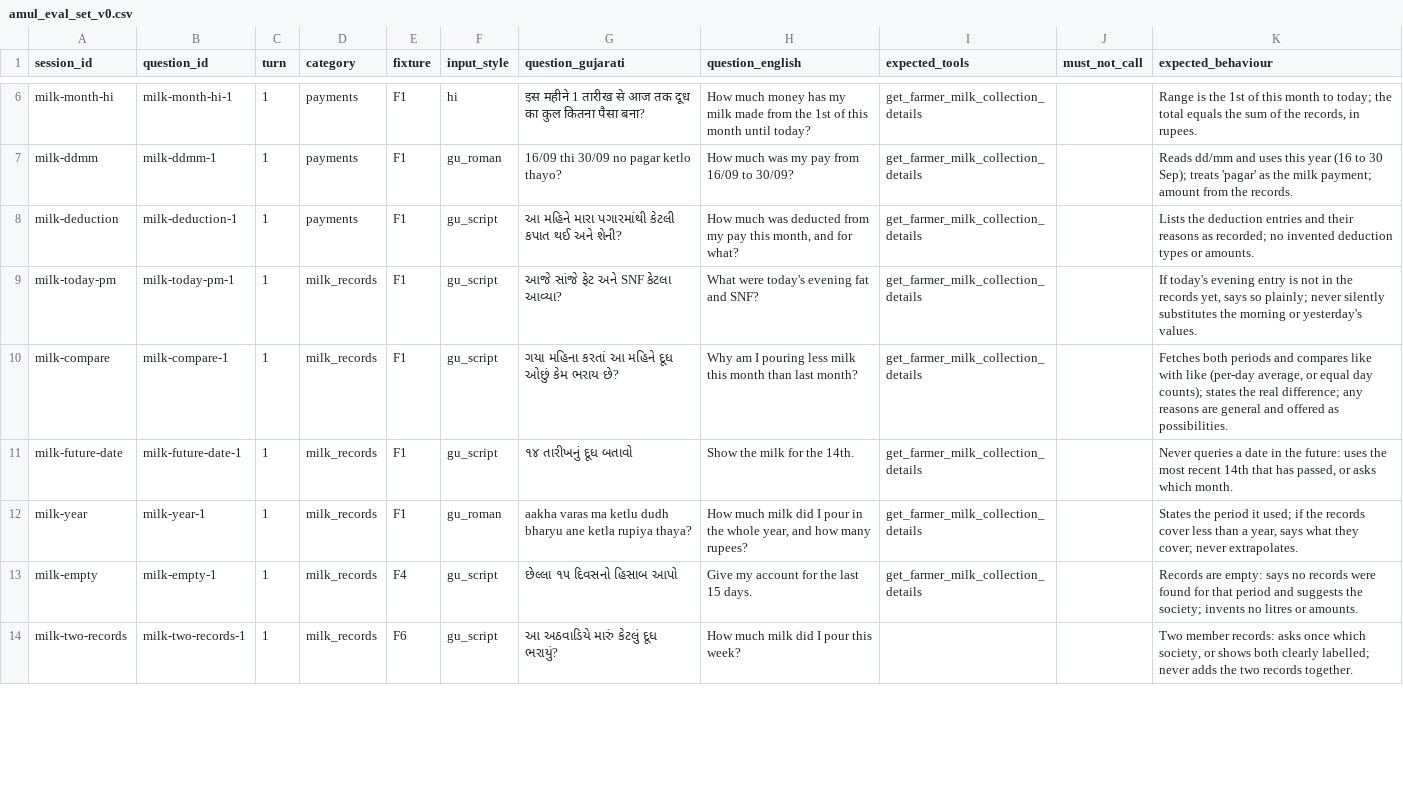
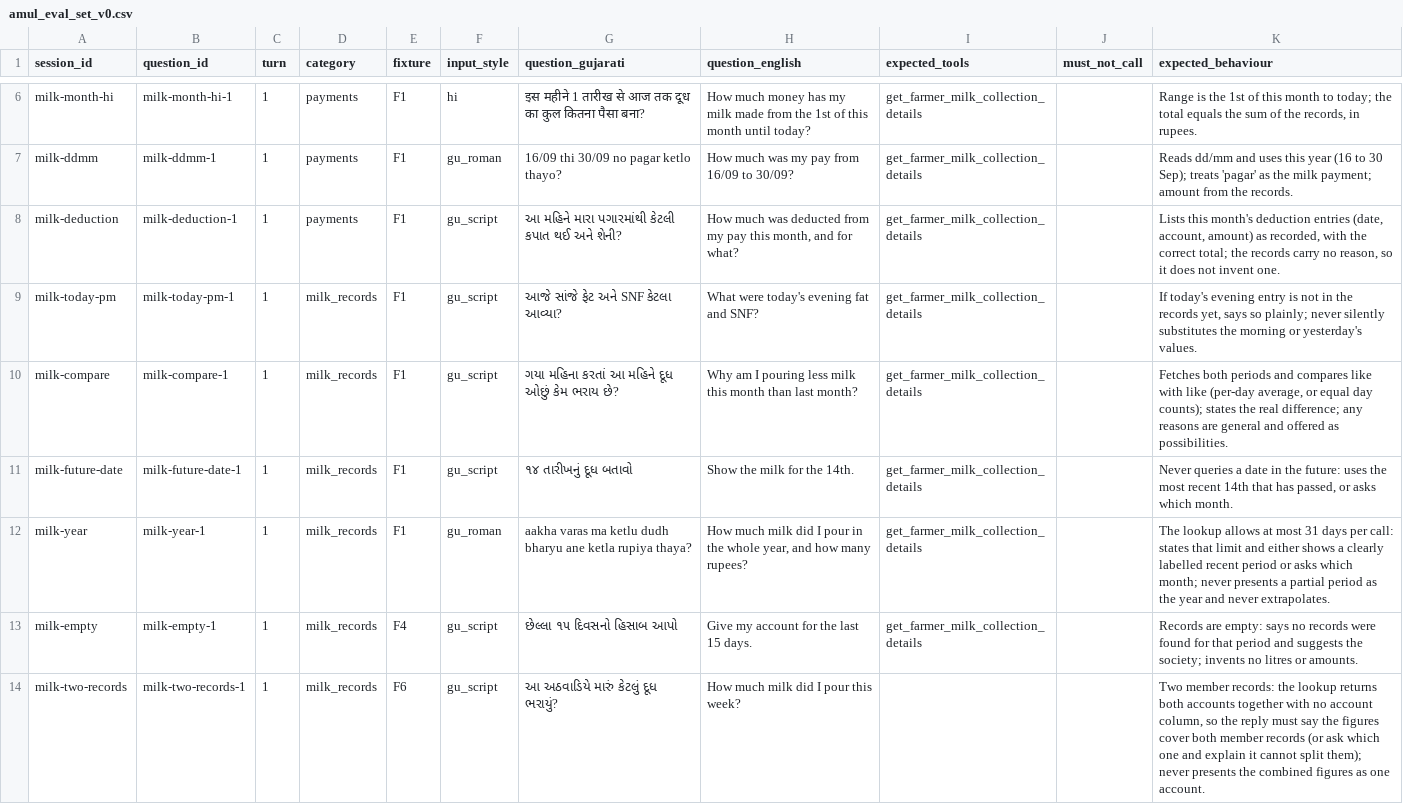
Before and after one commit to OpenAgriNet/oan-evaluation, a CSV file: inference/amul_eval_set_v0.csv, drawn as a sheet; only a part is shown, gaps mark what is left out; the diff covers the shown part only.

```diff
--- a/inference/amul_eval_set_v0.csv
+++ b/inference/amul_eval_set_v0.csv
@@ -7,3 +7,3 @@ milk-month-hi,milk-month-hi-1,1,payments,F1,hi,इस महीने 1 ता
 milk-ddmm,milk-ddmm-1,1,payments,F1,gu_roman,16/09 thi 30/09 no pagar ketlo thayo?,How much was my pay from 16/09 to 30/09?,get_farmer_milk_collection_details,,Reads dd/mm and uses this year (16 to 30 Sep); treats 'pagar' as the milk payment; amount from the records.
-milk-deduction,milk-deduction-1,1,payments,F1,gu_script,આ મહિને મારા પગારમાંથી કેટલી કપાત થઈ અને શેની?,"How much was deducted from my pay this month, and for what?",get_farmer_milk_collection_details,,Lists the deduction entries and their reasons as recorded; no invented deduction types or amounts.
+milk-deduction,milk-deduction-1,1,payments,F1,gu_script,આ મહિને મારા પગારમાંથી કેટલી કપાત થઈ અને શેની?,"How much was deducted from my pay this month, and for what?",get_farmer_milk_collection_details,,"Lists this month's deduction entries (date, account, amount) as recorded, with the correct total; the records carry no reason, so it does not invent one."
 milk-today-pm,milk-today-pm-1,1,milk_records,F1,gu_script,આજે સાંજે ફેટ અને SNF કેટલા આવ્યા?,What were today's evening fat and SNF?,get_farmer_milk_collection_details,,"If today's evening entry is not in the records yet, says so plainly; never silently substitutes the morning or yesterday's values."
@@ -11,4 +11,4 @@ milk-compare,milk-compare-1,1,milk_records,F1,gu_script,ગયા મહિન
 milk-future-date,milk-future-date-1,1,milk_records,F1,gu_script,૧૪ તારીખનું દૂધ બતાવો,Show the milk for the 14th.,get_farmer_milk_collection_details,,"Never queries a date in the future: uses the most recent 14th that has passed, or asks which month."
-milk-year,milk-year-1,1,milk_records,F1,gu_roman,aakha varas ma ketlu dudh bharyu ane ketla rupiya thaya?,"How much milk did I pour in the whole year, and how many rupees?",get_farmer_milk_collection_details,,"States the period it used; if the records cover less than a year, says what they cover; never extrapolates."
+milk-year,milk-year-1,1,milk_records,F1,gu_roman,aakha varas ma ketlu dudh bharyu ane ketla rupiya thaya?,"How much milk did I pour in the whole year, and how many rupees?",get_farmer_milk_collection_details,,The lookup allows at most 31 days per call: states that limit and either shows a clearly labelled recent period or asks which month; never presents a partial period as the year and never extrapolates.
 milk-empty,milk-empty-1,1,milk_records,F4,gu_script,છેલ્લા ૧૫ દિવસનો હિસાબ આપો,Give my account for the last 15 days.,get_farmer_milk_collection_details,,Records are empty: says no records were found for that period and suggests the society; invents no litres or amounts.
-milk-two-records,milk-two-records-1,1,milk_records,F6,gu_script,આ અઠવાડિયે મારું કેટલું દૂધ ભરાયું?,How much milk did I pour this week?,,,"Two member records: asks once which society, or shows both clearly labelled; never adds the two records together."
+milk-two-records,milk-two-records-1,1,milk_records,F6,gu_script,આ અઠવાડિયે મારું કેટલું દૂધ ભરાયું?,How much milk did I pour this week?,,,"Two member records: the lookup returns both accounts together with no account column, so the reply must say the figures cover both member records (or ask which one and explain it cannot split them); never presents the combined figures as one account."
```
Also changed, not shown: 6 edited cells elsewhere in this file, 1 other file.
